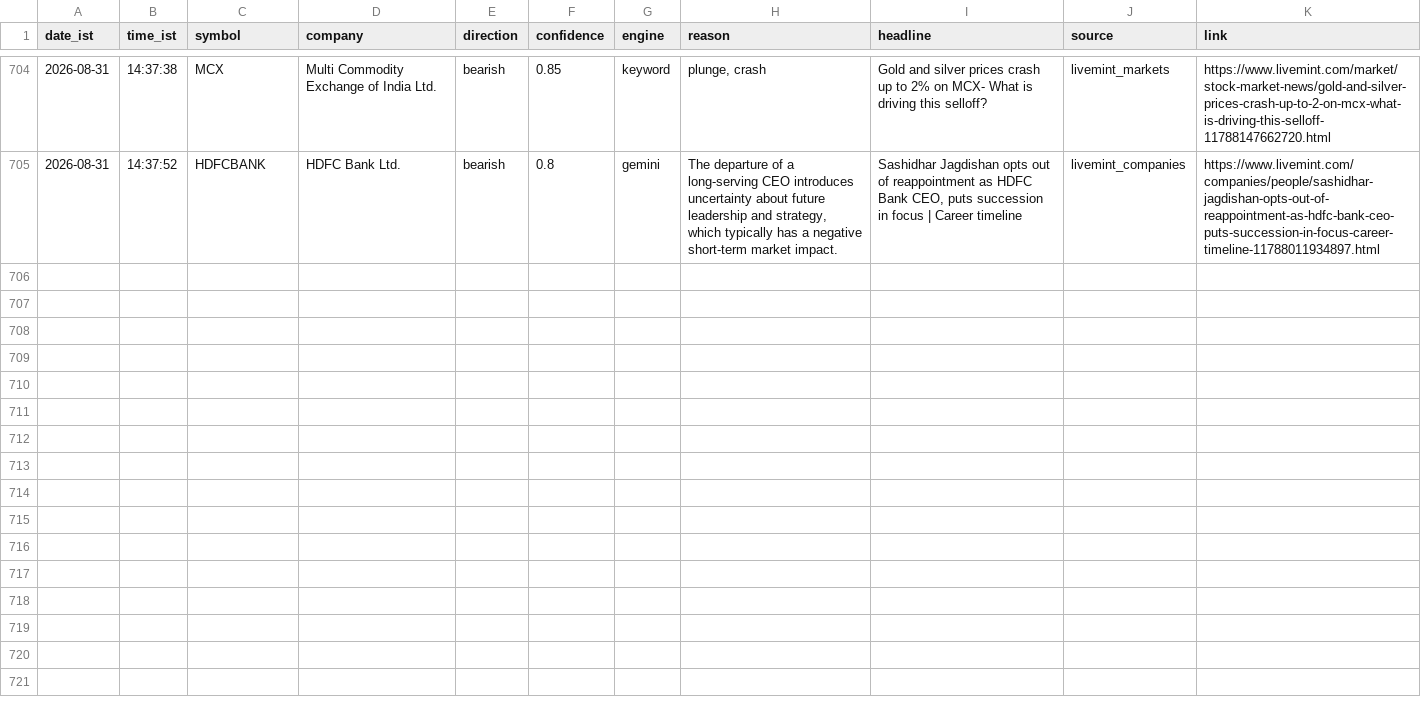
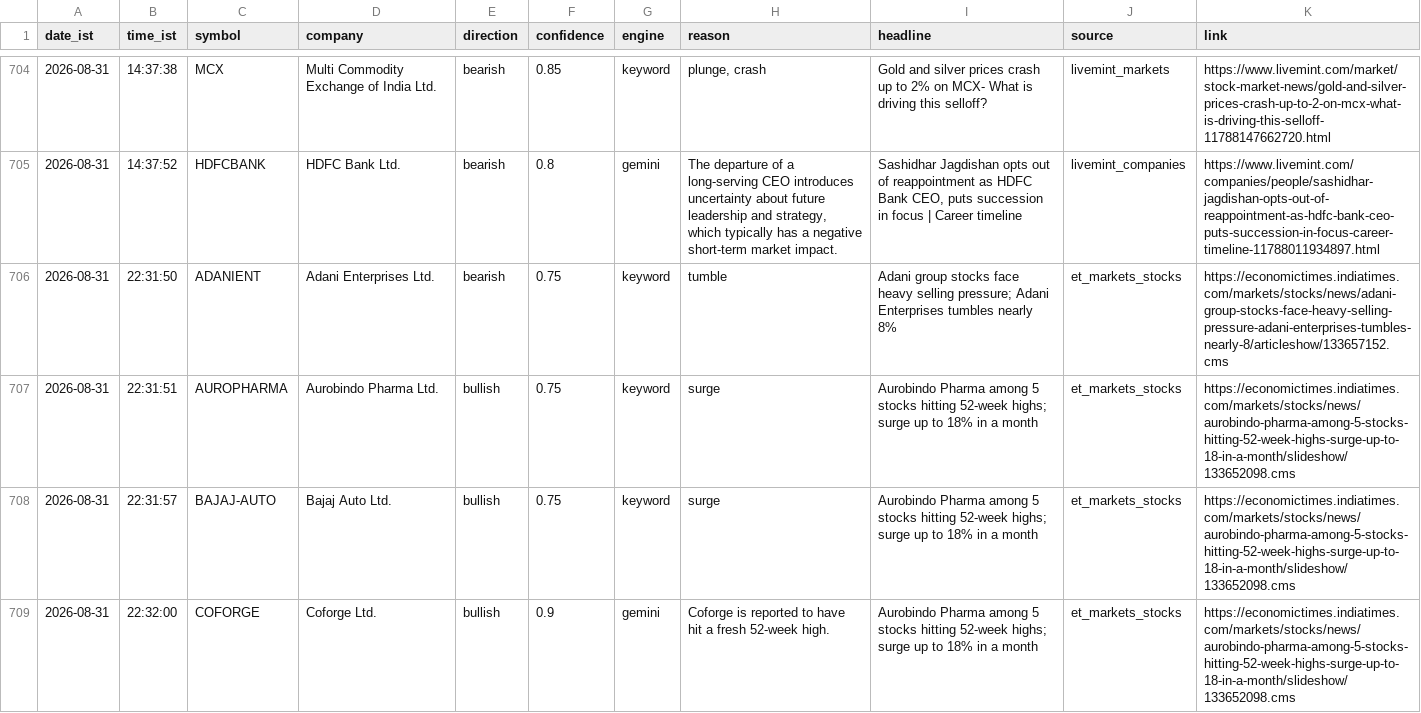
Before and after one commit to sandiep-2006/nse-news-watcher, a CSV file: data/alerts_log.csv, drawn as a sheet; only a part is shown, gaps mark what is left out; the diff covers the shown part only.

```diff
--- a/data/alerts_log.csv
+++ b/data/alerts_log.csv
@@ -705 +705,5 @@ date_ist,time_ist,symbol,company,direction,confidence,engine,reason,headline,sou
 2026-08-31,14:37:52,HDFCBANK,HDFC Bank Ltd.,bearish,0.8,gemini,"The departure of a long-serving CEO introduces uncertainty about future leadership and strategy, which typically has a negative short-term market impact.","Sashidhar Jagdishan opts out of reappointment as HDFC Bank CEO, puts succession in focus | Career timeline",livemint_companies,https://www.livemint.com/companies/people/sashidhar-jagdishan-opts-out-of-reappointment-as-hdfc-bank-ceo-puts-succession-in-focus-career-timeline-11788011934897.html
+2026-08-31,22:31:50,ADANIENT,Adani Enterprises Ltd.,bearish,0.75,keyword,tumble,Adani group stocks face heavy selling pressure; Adani Enterprises tumbles nearly 8%,et_markets_stocks,https://economictimes.indiatimes.com/markets/stocks/news/adani-group-stocks-face-heavy-selling-pressure-adani-enterprises-tumbles-nearly-8/articleshow/133657152.cms
+2026-08-31,22:31:51,AUROPHARMA,Aurobindo Pharma Ltd.,bullish,0.75,keyword,surge,Aurobindo Pharma among 5 stocks hitting 52-week highs; surge up to 18% in a month,et_markets_stocks,https://economictimes.indiatimes.com/markets/stocks/news/aurobindo-pharma-among-5-stocks-hitting-52-week-highs-surge-up-to-18-in-a-month/slideshow/133652098.cms
+2026-08-31,22:31:57,BAJAJ-AUTO,Bajaj Auto Ltd.,bullish,0.75,keyword,surge,Aurobindo Pharma among 5 stocks hitting 52-week highs; surge up to 18% in a month,et_markets_stocks,https://economictimes.indiatimes.com/markets/stocks/news/aurobindo-pharma-among-5-stocks-hitting-52-week-highs-surge-up-to-18-in-a-month/slideshow/133652098.cms
+2026-08-31,22:32:00,COFORGE,Coforge Ltd.,bullish,0.9,gemini,Coforge is reported to have hit a fresh 52-week high.,Aurobindo Pharma among 5 stocks hitting 52-week highs; surge up to 18% in a month,et_markets_stocks,https://economictimes.indiatimes.com/markets/stocks/news/aurobindo-pharma-among-5-stocks-hitting-52-week-highs-surge-up-to-18-in-a-month/slideshow/133652098.cms
```
Also changed, not shown: 10 added rows elsewhere in this file.
